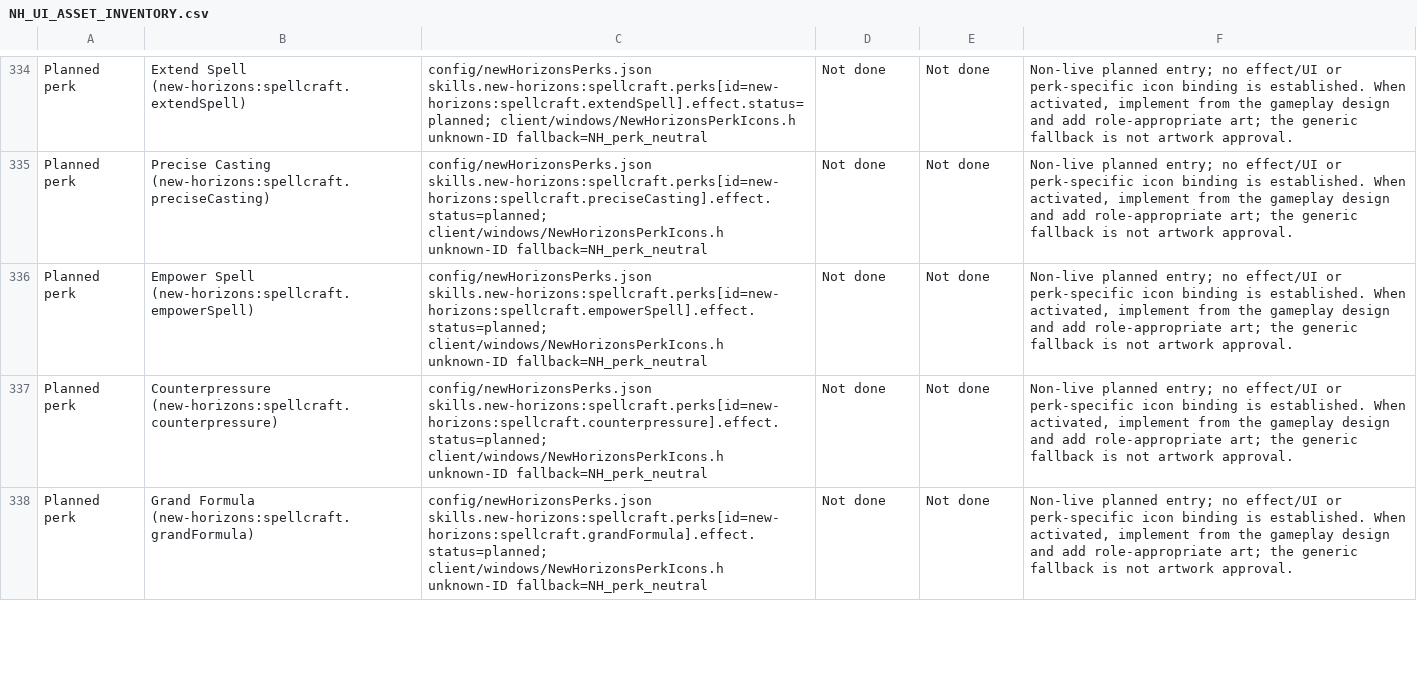
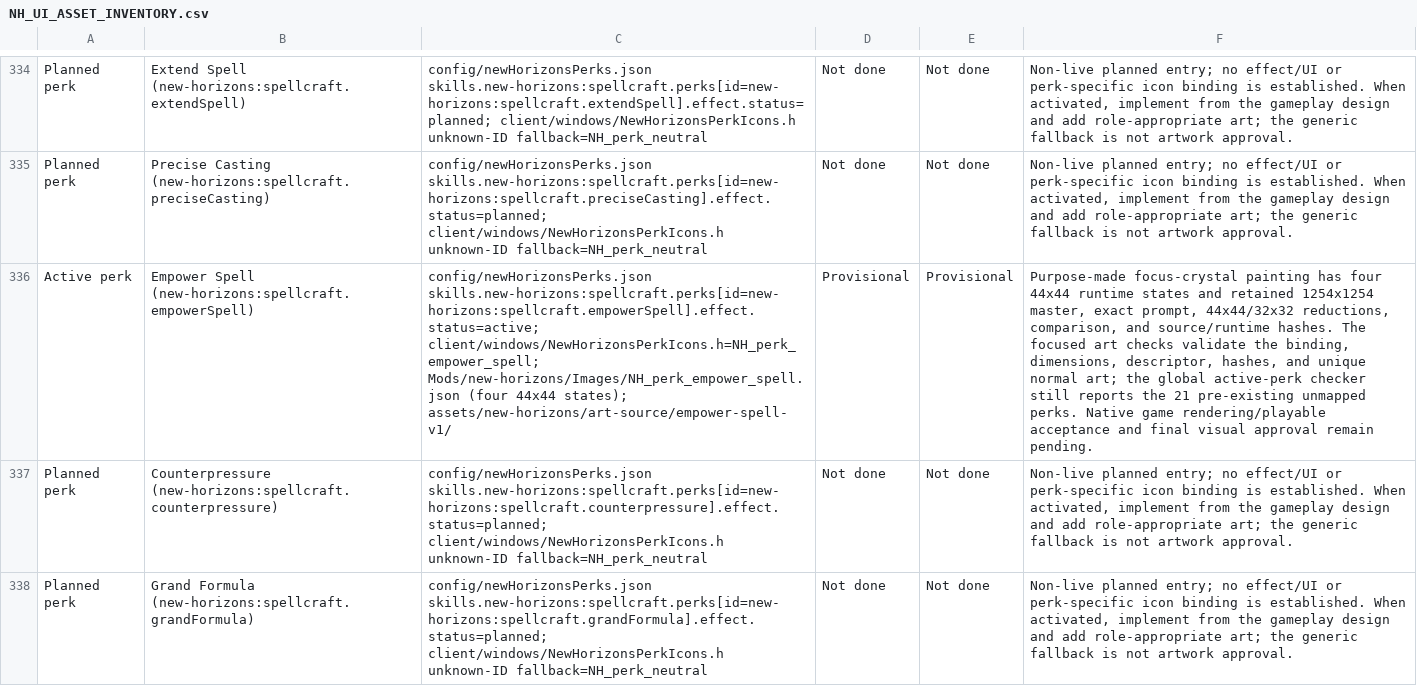
Before and after one commit to thegandalf196/vcmi, a CSV file: docs/NH_UI_ASSET_INVENTORY.csv, drawn as a sheet; only a part is shown, gaps mark what is left out; the diff names each change by its address in the sheet, - before the commit and + after, or states it on an @@ line.

Commit message:
Implement Empower Spell and unlock Expert Spellcraft

```diff
--- a/docs/NH_UI_ASSET_INVENTORY.csv
+++ b/docs/NH_UI_ASSET_INVENTORY.csv
-A336: Planned perk
+A336: Active perk
-C336: config/newHorizonsPerks.json skills.new-horizons:spellcraft.perks[id=new-horizons:spellcraft.empowerSpell].effect.status=planned; client/windows/NewHorizonsPerkIcons.h unknown-ID fallback=NH_perk_neutral
+C336: config/newHorizonsPerks.json skills.new-horizons:spellcraft.perks[id=new-horizons:spellcraft.empowerSpell].effect.status=active; client/windows/NewHorizonsPerkIcons.h=NH_perk_empower_spell; Mods/new-horizons/Images/NH_perk_empower_spell.json (four 44x44 states); assets/new-horizons/art-source/empower-spell-v1/
-D336: Not done
+D336: Provisional
-E336: Not done
+E336: Provisional
-F336: Non-live planned entry; no effect/UI or perk-specific icon binding is established. When activated, implement from the gameplay design and add role-appropriate art; the generic fallback is not artwork approval.
+F336: Purpose-made focus-crystal painting has four 44x44 runtime states and retained 1254x1254 master, exact prompt, 44x44/32x32 reductions, comparison, and source/runtime hashes. The focused art checks validate the binding, dimensions, descriptor, hashes, and unique normal art; the global active-perk checker still reports the 21 pre-existing unmapped perks. Native game rendering/playable acceptance and final visual approval remain pending.
```
Also changed, not shown: 45 other files.
